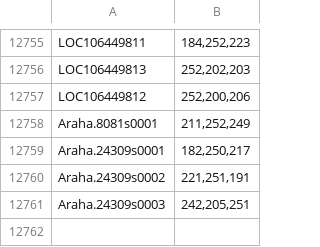
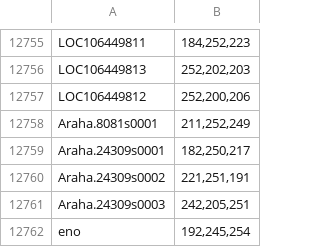
Before and after one commit to medema-group/BiG-SCAPE, a TSV file: gene_color_file.tsv, drawn as a sheet; only a part is shown, gaps mark what is left out.

```diff
--- a/gene_color_file.tsv
+++ b/gene_color_file.tsv
@@ -12761 +12761,2 @@ Araha.24309s0002	221,251,191
 Araha.24309s0003	242,205,251
+eno	192,245,254
```
Also changed, not shown: domains_color_file.tsv, 1 other file.
